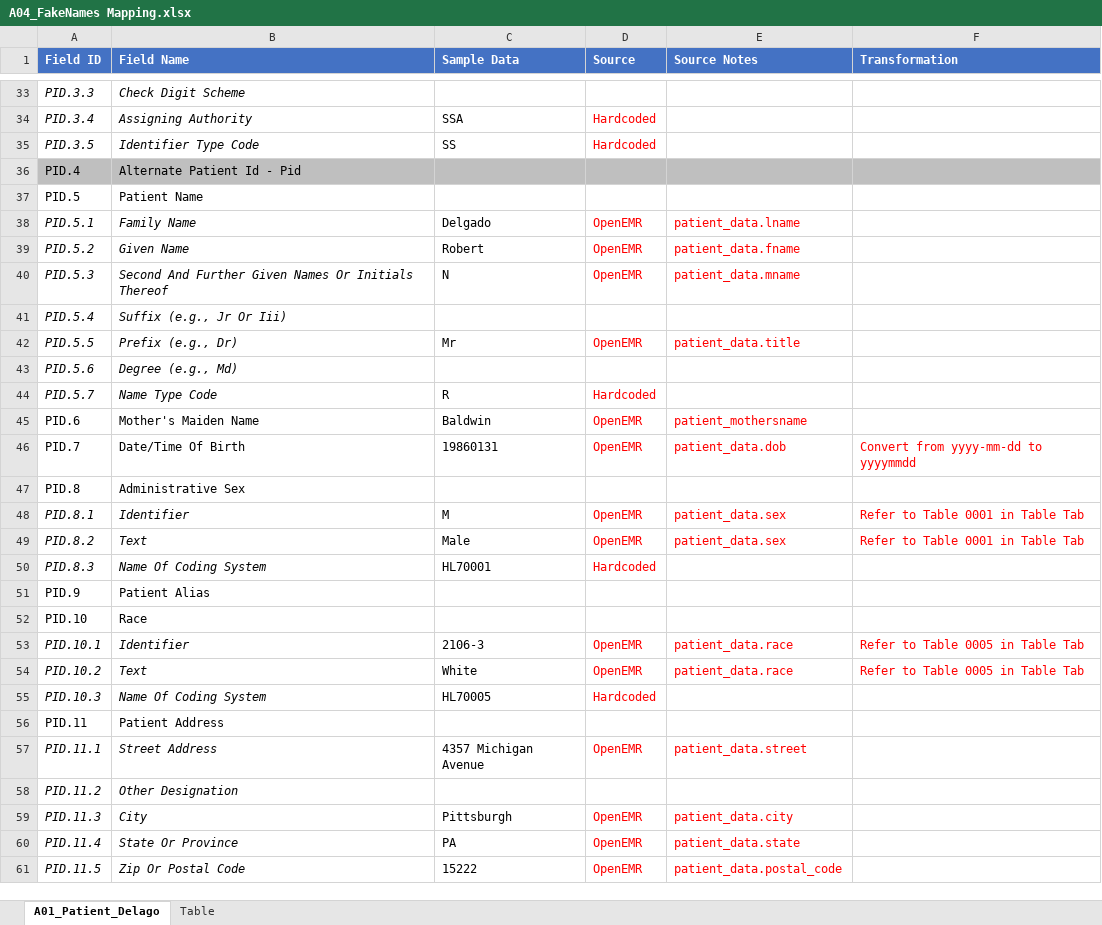
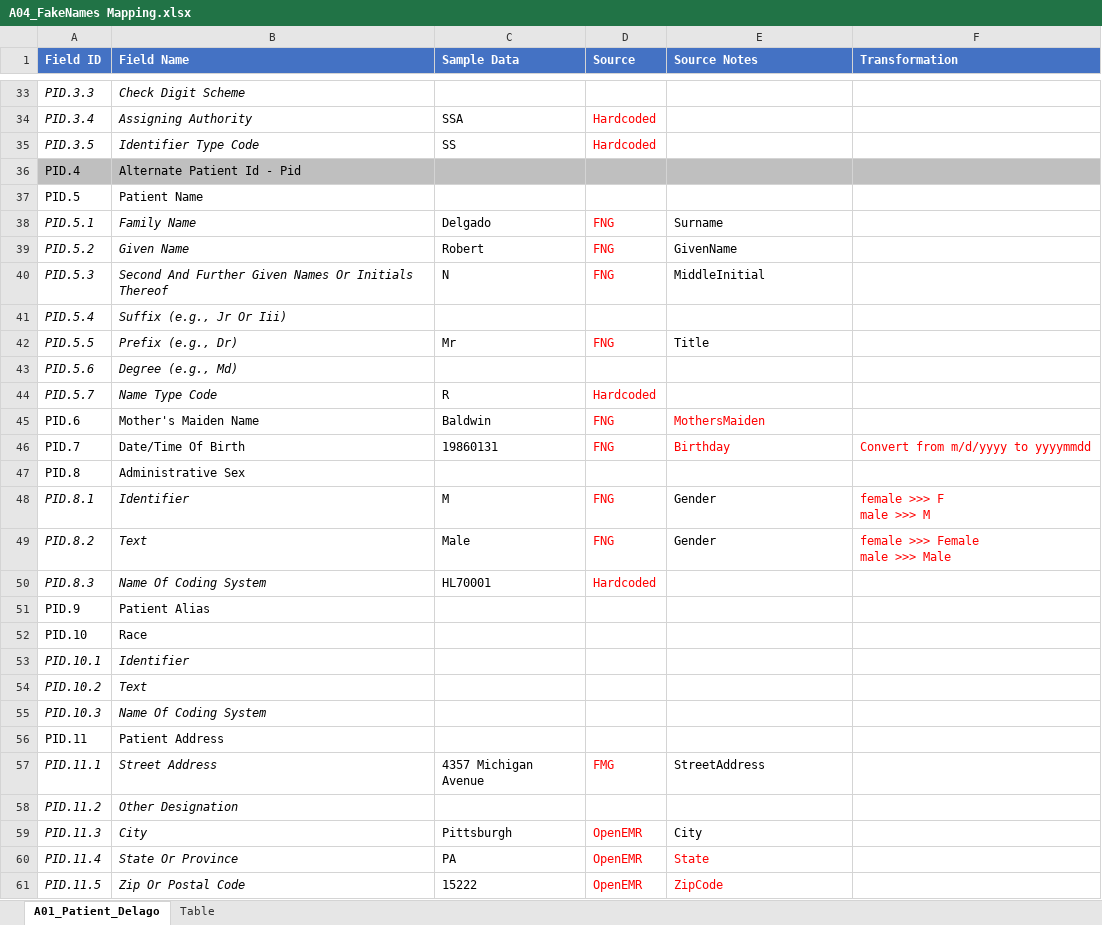
Before and after one commit to Surabhi102/HL7-v2, an Excel workbook: V2-messages/ADT_A04/A04_FakeNames Mapping.xlsx, sheet A01_Patient_Delago, drawn as a sheet; only a part is shown, gaps mark what is left out; values as stored, in another font and other column widths than the file's, no borders; ↵ is a line break in a cell; the diff covers the shown part only; the diff names each change by its address in the sheet, - before the commit and + after, or states it on an @@ line.

Commit message:
fakename data mapping

```diff
--- a/V2-messages/ADT_A04/A04_FakeNames Mapping.xlsx (sheet A01_Patient_Delago)
+++ b/V2-messages/ADT_A04/A04_FakeNames Mapping.xlsx (sheet A01_Patient_Delago)
-D38:D40 (Source): OpenEMR
+D38:D40 (Source): FNG
-E38 (Source Notes): patient_data.lname
+E38 (Source Notes): Surname
-E38:E40 text colour: #FF0000
+E38:E40 text colour: black
-E39 (Source Notes): patient_data.fname
+E39 (Source Notes): GivenName
-E40 (Source Notes): patient_data.mname
+E40 (Source Notes): MiddleInitial
-D42 (Source): OpenEMR
+D42 (Source): FNG
-E42 (Source Notes): patient_data.title
+E42 (Source Notes): Title
-E42 text colour: #FF0000
+E42 text colour: black
-D45:D46 (Source): OpenEMR
+D45:D46 (Source): FNG
-E45 (Source Notes): patient_mothersname
+E45 (Source Notes): MothersMaiden
-E46 (Source Notes): patient_data.dob
+E46 (Source Notes): Birthday
-F46 (Transformation): Convert from yyyy-mm-dd to yyyymmdd
+F46 (Transformation): Convert from m/d/yyyy to yyyymmdd
-D48:D49 (Source): OpenEMR
+D48:D49 (Source): FNG
-E48:E49 (Source Notes): patient_data.sex
+E48:E49 (Source Notes): Gender
-E48:E49 text colour: #FF0000
+E48:E49 text colour: black
-F48 (Transformation): Refer to Table 0001 in Table Tab
+F48 (Transformation): female >>> F ↵ male >>> M
-F49 (Transformation): Refer to Table 0001 in Table Tab
+F49 (Transformation): female >>> Female ↵ male >>> Male
-C53 (Sample Data): 2106-3
+C53 (Sample Data): (empty)
-D53:D54 (Source): OpenEMR
+D53:D54 (Source): (empty)
-E53:E54 (Source Notes): patient_data.race
+E53:E54 (Source Notes): (empty)
-F53:F54 (Transformation): Refer to Table 0005 in Table Tab
+F53:F54 (Transformation): (empty)
-C54 (Sample Data): White
+C54 (Sample Data): (empty)
-C55 (Sample Data): HL70005
+C55 (Sample Data): (empty)
-D55 (Source): Hardcoded
+D55 (Source): (empty)
-D57 (Source): OpenEMR
+D57 (Source): FMG
-E57 (Source Notes): patient_data.street
+E57 (Source Notes): StreetAddress
-E57 text colour: #FF0000
+E57 text colour: black
-E59 (Source Notes): patient_data.city
+E59 (Source Notes): City
-E59 text colour: #FF0000
+E59 text colour: black
-E60 (Source Notes): patient_data.state
+E60 (Source Notes): State
-E61 (Source Notes): patient_data.postal_code
+E61 (Source Notes): ZipCode
```
Also changed, not shown: 40 edited cells and cell formats elsewhere in this sheet.
